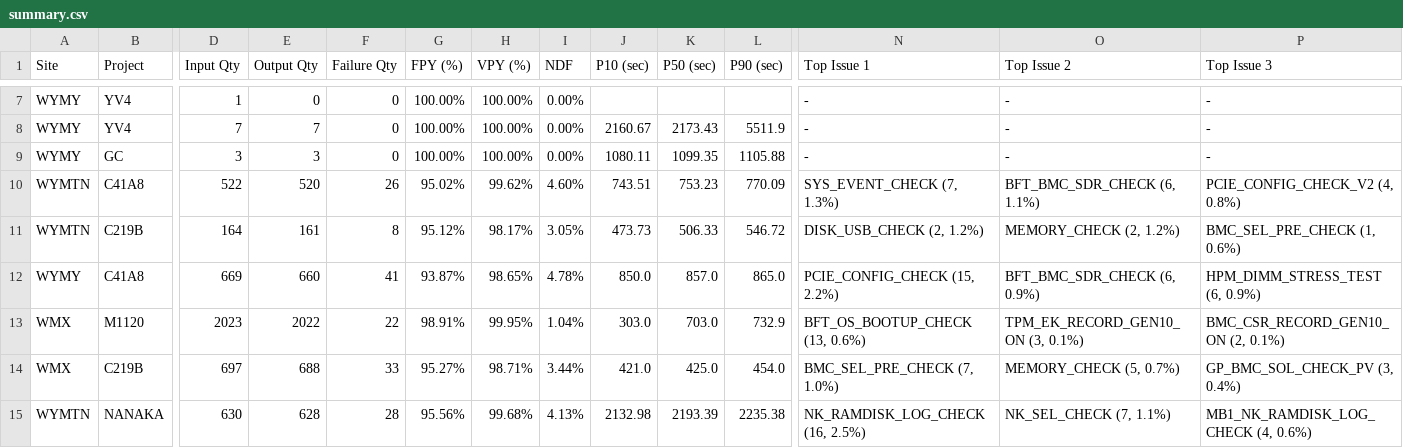
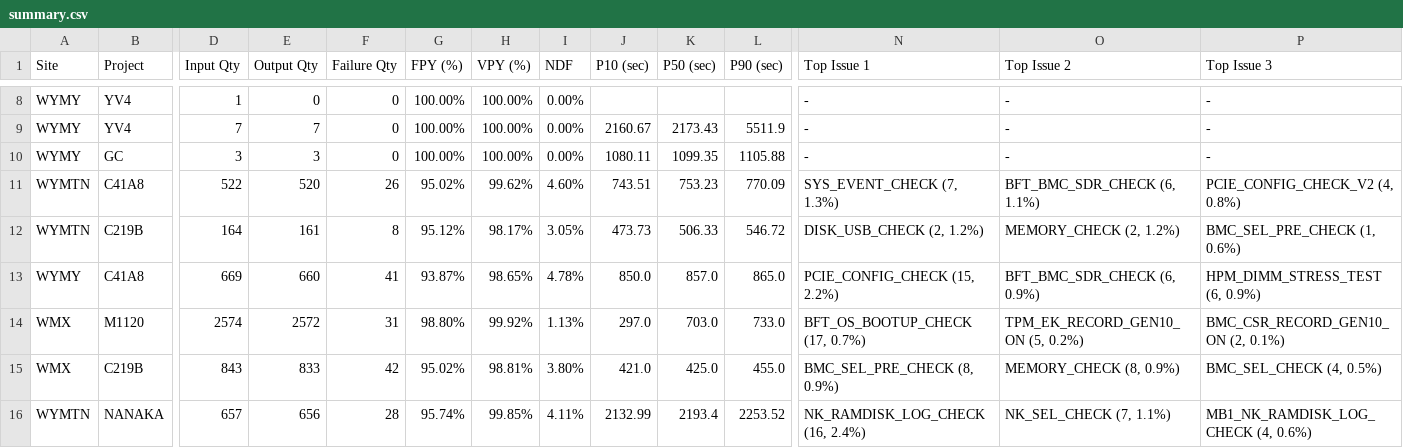
Before and after one commit to KennyKuo408/FPY, a CSV file: reports/20261110/summary.csv, drawn as a sheet; only a part is shown, gaps mark what is left out; addresses are those after the commit; the diff covers the shown part only; the diff names each change by its address in the sheet, - before the commit and + after, or states it on an @@ line.

```diff
--- a/reports/20261110/summary.csv
+++ b/reports/20261110/summary.csv
-D14 (Input Qty): 2023
+D14 (Input Qty): 2574
-E14 (Output Qty): 2022
+E14 (Output Qty): 2572
-F14 (Failure Qty): 22
+F14 (Failure Qty): 31
-G14 (FPY (%)): 98.91%
+G14 (FPY (%)): 98.80%
-H14 (VPY (%)): 99.95%
+H14 (VPY (%)): 99.92%
-I14 (NDF): 1.04%
+I14 (NDF): 1.13%
-J14 (P10 (sec)): 303.0
+J14 (P10 (sec)): 297.0
-L14 (P90 (sec)): 732.9
+L14 (P90 (sec)): 733.0
-N14 (Top Issue 1): BFT_OS_BOOTUP_CHECK (13, 0.6%)
+N14 (Top Issue 1): BFT_OS_BOOTUP_CHECK (17, 0.7%)
-O14 (Top Issue 2): TPM_EK_RECORD_GEN10_ON (3, 0.1%)
+O14 (Top Issue 2): TPM_EK_RECORD_GEN10_ON (5, 0.2%)
-D15 (Input Qty): 697
+D15 (Input Qty): 843
-E15 (Output Qty): 688
+E15 (Output Qty): 833
-F15 (Failure Qty): 33
+F15 (Failure Qty): 42
-G15 (FPY (%)): 95.27%
+G15 (FPY (%)): 95.02%
-H15 (VPY (%)): 98.71%
+H15 (VPY (%)): 98.81%
-I15 (NDF): 3.44%
+I15 (NDF): 3.80%
-L15 (P90 (sec)): 454.0
+L15 (P90 (sec)): 455.0
-N15 (Top Issue 1): BMC_SEL_PRE_CHECK (7, 1.0%)
+N15 (Top Issue 1): BMC_SEL_PRE_CHECK (8, 0.9%)
-O15 (Top Issue 2): MEMORY_CHECK (5, 0.7%)
+O15 (Top Issue 2): MEMORY_CHECK (8, 0.9%)
-P15 (Top Issue 3): GP_BMC_SOL_CHECK_PV (3, 0.4%)
+P15 (Top Issue 3): BMC_SEL_CHECK (4, 0.5%)
-D16 (Input Qty): 630
+D16 (Input Qty): 657
-E16 (Output Qty): 628
+E16 (Output Qty): 656
-G16 (FPY (%)): 95.56%
+G16 (FPY (%)): 95.74%
-H16 (VPY (%)): 99.68%
+H16 (VPY (%)): 99.85%
-I16 (NDF): 4.13%
+I16 (NDF): 4.11%
-J16 (P10 (sec)): 2132.98
+J16 (P10 (sec)): 2132.99
-K16 (P50 (sec)): 2193.39
+K16 (P50 (sec)): 2193.4
-L16 (P90 (sec)): 2235.38
+L16 (P90 (sec)): 2253.52
-N16 (Top Issue 1): NK_RAMDISK_LOG_CHECK (16, 2.5%)
+N16 (Top Issue 1): NK_RAMDISK_LOG_CHECK (16, 2.4%)
```
Also changed, not shown: 1 added row and 84 edited cells elsewhere in this file, 33 other files.
